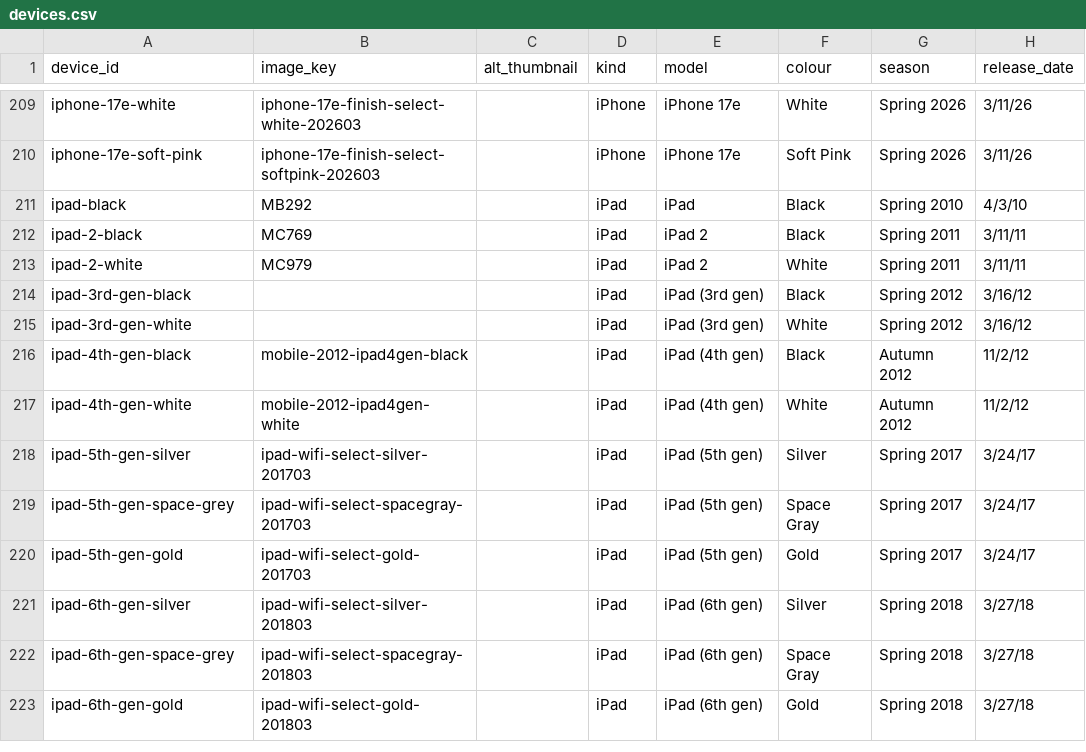
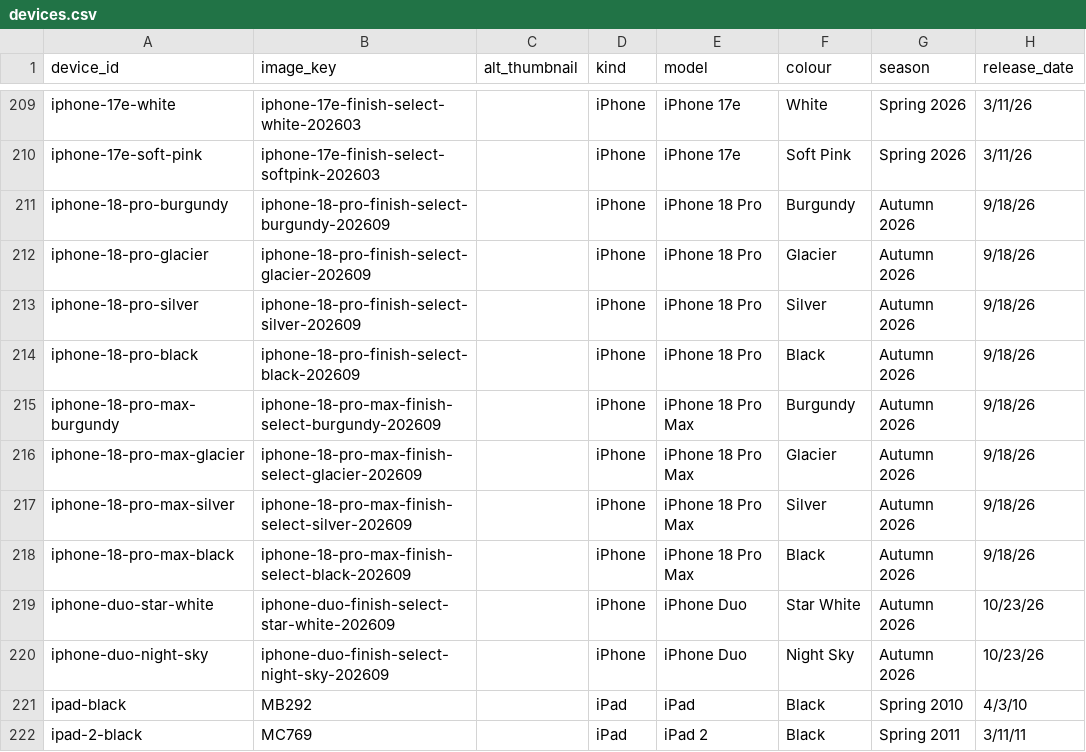
Before and after one commit to JonathanSeriesX/everycase, a CSV file: database/devices.csv, drawn as a sheet; only a part is shown, gaps mark what is left out; the shorter side is filled out with more unchanged rows.

```diff
--- a/database/devices.csv
+++ b/database/devices.csv
@@ -210,2 +210,12 @@ iphone-17e-white,iphone-17e-finish-select-white-202603,,iPhone,iPhone 17e,White,
 iphone-17e-soft-pink,iphone-17e-finish-select-softpink-202603,,iPhone,iPhone 17e,Soft Pink,Spring 2026,3/11/26
+iphone-18-pro-burgundy,iphone-18-pro-finish-select-burgundy-202609,,iPhone,iPhone 18 Pro,Burgundy,Autumn 2026,9/18/26
+iphone-18-pro-glacier,iphone-18-pro-finish-select-glacier-202609,,iPhone,iPhone 18 Pro,Glacier,Autumn 2026,9/18/26
+iphone-18-pro-silver,iphone-18-pro-finish-select-silver-202609,,iPhone,iPhone 18 Pro,Silver,Autumn 2026,9/18/26
+iphone-18-pro-black,iphone-18-pro-finish-select-black-202609,,iPhone,iPhone 18 Pro,Black,Autumn 2026,9/18/26
+iphone-18-pro-max-burgundy,iphone-18-pro-max-finish-select-burgundy-202609,,iPhone,iPhone 18 Pro Max,Burgundy,Autumn 2026,9/18/26
+iphone-18-pro-max-glacier,iphone-18-pro-max-finish-select-glacier-202609,,iPhone,iPhone 18 Pro Max,Glacier,Autumn 2026,9/18/26
+iphone-18-pro-max-silver,iphone-18-pro-max-finish-select-silver-202609,,iPhone,iPhone 18 Pro Max,Silver,Autumn 2026,9/18/26
+iphone-18-pro-max-black,iphone-18-pro-max-finish-select-black-202609,,iPhone,iPhone 18 Pro Max,Black,Autumn 2026,9/18/26
+iphone-duo-star-white,iphone-duo-finish-select-star-white-202609,,iPhone,iPhone Duo,Star White,Autumn 2026,10/23/26
+iphone-duo-night-sky,iphone-duo-finish-select-night-sky-202609,,iPhone,iPhone Duo,Night Sky,Autumn 2026,10/23/26
 ipad-black,MB292,,iPad,iPad,Black,Spring 2010,4/3/10
```
Also changed, not shown: database/database.csv, database/models.csv, 4 other files.
